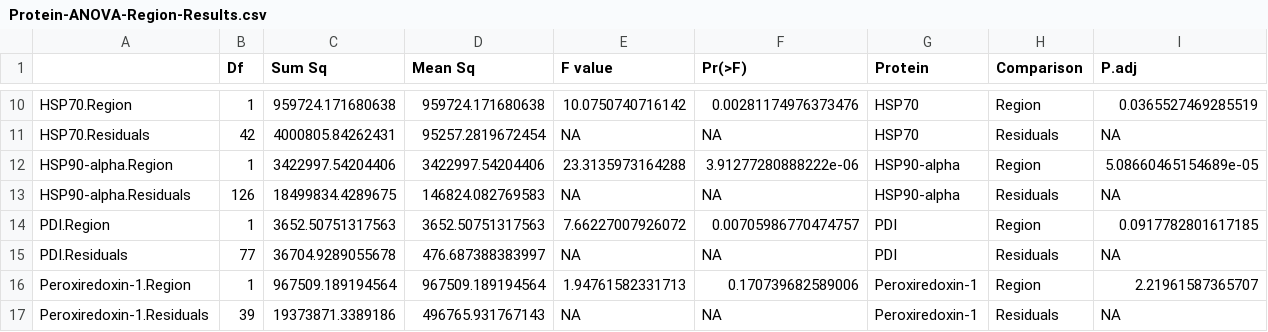
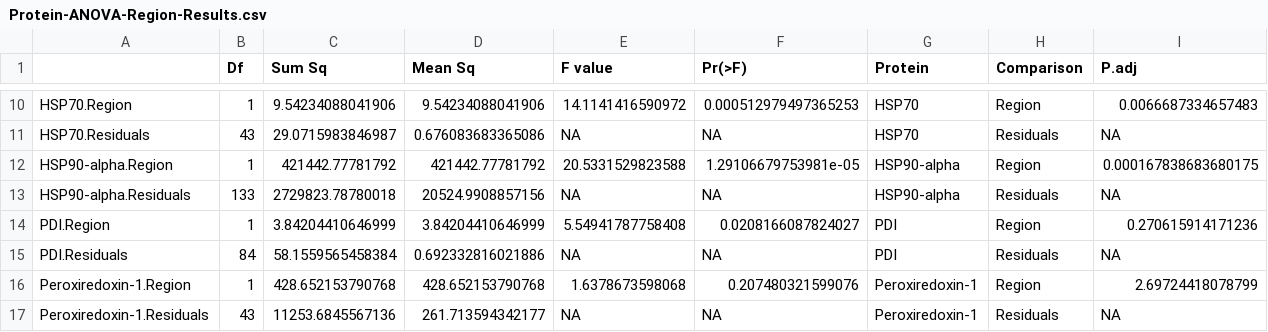
Before and after one commit to RobertsLab/Paper-geoduck-eelgrass-OA, a CSV file: results/SRM/Protein-ANOVA-Region-Results.csv, drawn as a sheet; only a part is shown, gaps mark what is left out; the diff covers the shown part only.

```diff
--- a/results/SRM/Protein-ANOVA-Region-Results.csv
+++ b/results/SRM/Protein-ANOVA-Region-Results.csv
@@ -10,8 +10,8 @@
-"HSP70.Region",1,959724.171680638,959724.171680638,10.0750740716142,0.00281174976373476,"HSP70","Region",0.0365527469285519
-"HSP70.Residuals",42,4000805.84262431,95257.2819672454,NA,NA,"HSP70","Residuals",NA
-"HSP90-alpha.Region",1,3422997.54204406,3422997.54204406,23.3135973164288,3.91277280888222e-06,"HSP90-alpha","Region",5.08660465154689e-05
-"HSP90-alpha.Residuals",126,18499834.4289675,146824.082769583,NA,NA,"HSP90-alpha","Residuals",NA
-"PDI.Region",1,3652.50751317563,3652.50751317563,7.66227007926072,0.00705986770474757,"PDI","Region",0.0917782801617185
-"PDI.Residuals",77,36704.9289055678,476.687388383997,NA,NA,"PDI","Residuals",NA
-"Peroxiredoxin-1.Region",1,967509.189194564,967509.189194564,1.94761582331713,0.170739682589006,"Peroxiredoxin-1","Region",2.21961587365707
-"Peroxiredoxin-1.Residuals",39,19373871.3389186,496765.931767143,NA,NA,"Peroxiredoxin-1","Residuals",NA
+"HSP70.Region",1,9.54234088041906,9.54234088041906,14.1141416590972,0.000512979497365253,"HSP70","Region",0.0066687334657483
+"HSP70.Residuals",43,29.0715983846987,0.676083683365086,NA,NA,"HSP70","Residuals",NA
+"HSP90-alpha.Region",1,421442.77781792,421442.77781792,20.5331529823588,1.29106679753981e-05,"HSP90-alpha","Region",0.000167838683680175
+"HSP90-alpha.Residuals",133,2729823.78780018,20524.9908857156,NA,NA,"HSP90-alpha","Residuals",NA
+"PDI.Region",1,3.84204410646999,3.84204410646999,5.54941787758408,0.0208166087824027,"PDI","Region",0.270615914171236
+"PDI.Residuals",84,58.1559565458384,0.692332816021886,NA,NA,"PDI","Residuals",NA
+"Peroxiredoxin-1.Region",1,428.652153790768,428.652153790768,1.6378673598068,0.207480321599076,"Peroxiredoxin-1","Region",2.69724418078799
+"Peroxiredoxin-1.Residuals",43,11253.6845567136,261.713594342177,NA,NA,"Peroxiredoxin-1","Residuals",NA
```
Also changed, not shown: 72 edited cells elsewhere in this file, results/SRM/Protein-ANOVA-Habitat-Results.csv, results/SRM/SRM-data-protein-mean.csv, 17 other files.
